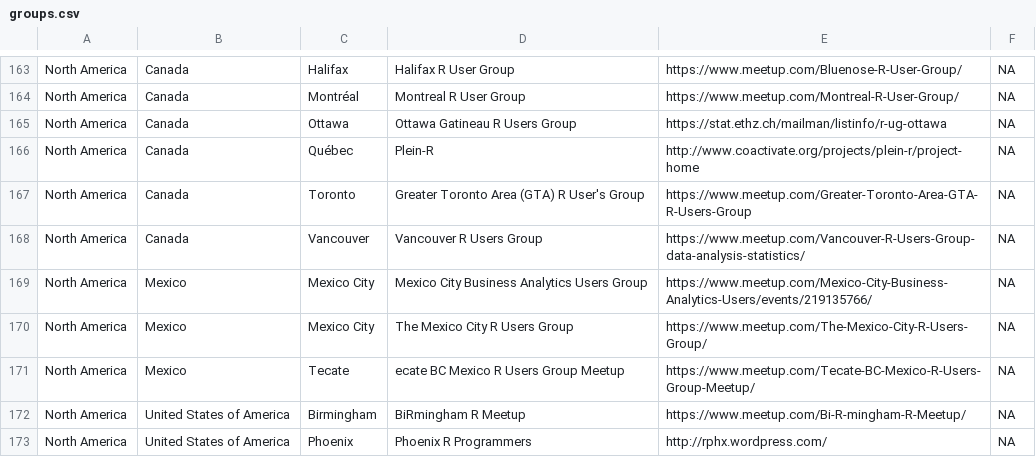
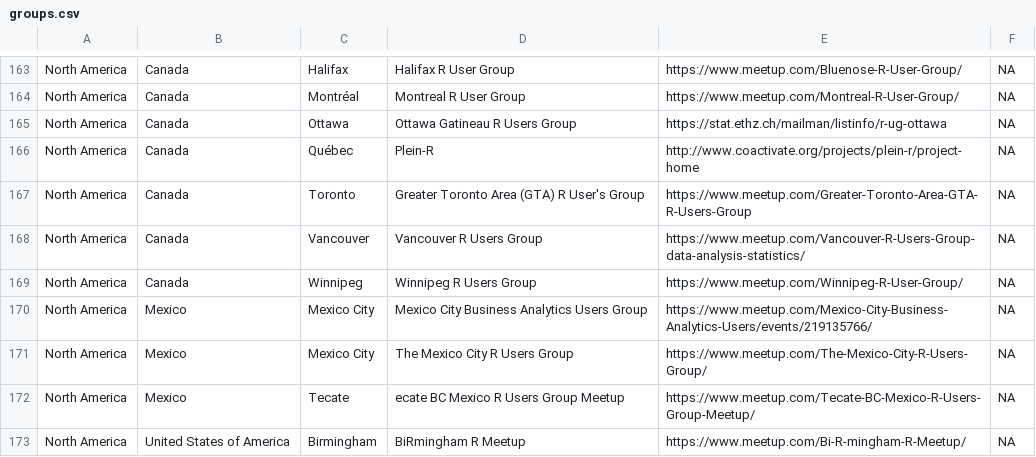
Before and after one commit to tunisrusergroup/meetingsR, a CSV file: groups.csv, drawn as a sheet; only a part is shown, gaps mark what is left out; the shorter side is filled out with more unchanged rows.

Commit message:
#rstats Add:  Winnipeg R User Group.
Thanks to @wkwong88  (515)

```diff
--- a/groups.csv
+++ b/groups.csv
@@ -168,2 +168,3 @@ North America,Canada ,Toronto,Greater Toronto Area (GTA) R User's Group,https://
 North America,Canada ,Vancouver,Vancouver R Users Group,https://www.meetup.com/Vancouver-R-Users-Group-data-analysis-statistics/,NA
+North America,Canada ,Winnipeg,Winnipeg R Users Group,https://www.meetup.com/Winnipeg-R-User-Group/,NA
 North America,Mexico,Mexico City,Mexico City Business Analytics Users Group,https://www.meetup.com/Mexico-City-Business-Analytics-Users/events/219135766/,NA
```
Also changed, not shown: 4 other files.
